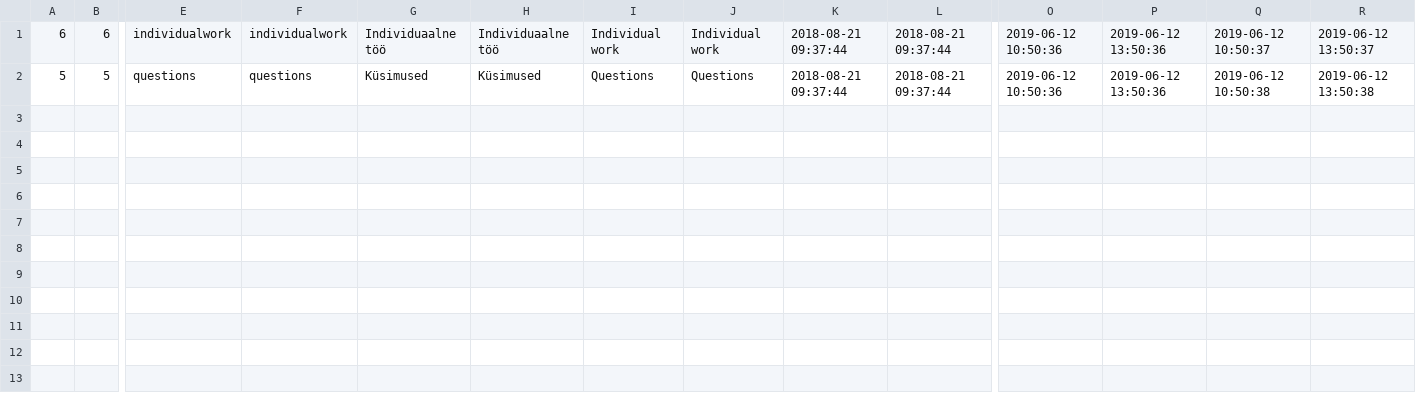
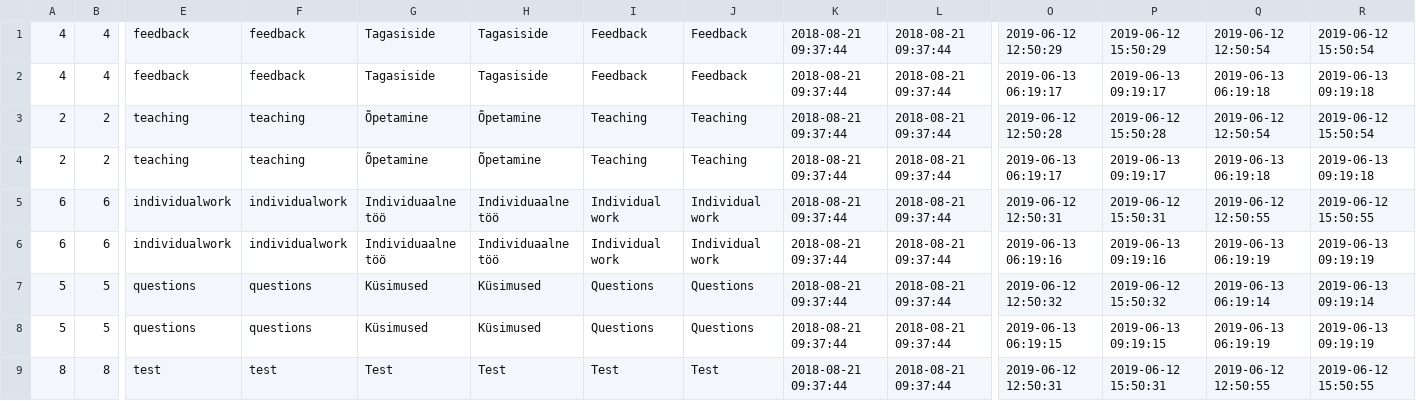
Before and after one commit to Xpym482/edulog, a CSV file: pages/logs/single/file.csv, drawn as a sheet; only a part is shown, gaps mark what is left out; addresses are those after the commit; rows hold the shown columns only; the diff names each change by its address in the sheet, - before the commit and + after, or states it on an @@ line.

Commit message:
Database changed table

```diff
--- a/pages/logs/single/file.csv
+++ b/pages/logs/single/file.csv
+row 1: 4 | 4 | feedback | feedback | Tagasiside | Tagasiside | Feedback | Feedback | 2018-08-21 09:37:44 | 2018-08-21 09:37:44 | 2019-06-12 12:50:29 | 2019-06-12 15:50:29 | 2019-06-12 12:50:54 | 2019-06-12 15:50:54
+row 2: 4 | 4 | feedback | feedback | Tagasiside | Tagasiside | Feedback | Feedback | 2018-08-21 09:37:44 | 2018-08-21 09:37:44 | 2019-06-13 06:19:17 | 2019-06-13 09:19:17 | 2019-06-13 06:19:18 | 2019-06-13 09:19:18
+row 3: 2 | 2 | teaching | teaching | Õpetamine | Õpetamine | Teaching | Teaching | 2018-08-21 09:37:44 | 2018-08-21 09:37:44 | 2019-06-12 12:50:28 | 2019-06-12 15:50:28 | 2019-06-12 12:50:54 | 2019-06-12 15:50:54
+row 4: 2 | 2 | teaching | teaching | Õpetamine | Õpetamine | Teaching | Teaching | 2018-08-21 09:37:44 | 2018-08-21 09:37:44 | 2019-06-13 06:19:17 | 2019-06-13 09:19:17 | 2019-06-13 06:19:18 | 2019-06-13 09:19:18
-O5: 2019-06-12 10:50:36
+O5: 2019-06-12 12:50:31
-P5: 2019-06-12 13:50:36
+P5: 2019-06-12 15:50:31
-Q5: 2019-06-12 10:50:37
+Q5: 2019-06-12 12:50:55
-R5: 2019-06-12 13:50:37
+R5: 2019-06-12 15:50:55
+row 6: 6 | 6 | individualwork | individualwork | Individuaalne töö | Individuaalne töö | Individual work | Individual work | 2018-08-21 09:37:44 | 2018-08-21 09:37:44 | 2019-06-13 06:19:16 | 2019-06-13 09:19:16 | 2019-06-13 06:19:19 | 2019-06-13 09:19:19
-O7: 2019-06-12 10:50:36
+O7: 2019-06-12 12:50:32
-P7: 2019-06-12 13:50:36
+P7: 2019-06-12 15:50:32
-Q7: 2019-06-12 10:50:38
+Q7: 2019-06-13 06:19:14
-R7: 2019-06-12 13:50:38
+R7: 2019-06-13 09:19:14
+row 8: 5 | 5 | questions | questions | Küsimused | Küsimused | Questions | Questions | 2018-08-21 09:37:44 | 2018-08-21 09:37:44 | 2019-06-13 06:19:15 | 2019-06-13 09:19:15 | 2019-06-13 06:19:19 | 2019-06-13 09:19:19
+row 9: 8 | 8 | test | test | Test | Test | Test | Test | 2018-08-21 09:37:44 | 2018-08-21 09:37:44 | 2019-06-12 12:50:31 | 2019-06-12 15:50:31 | 2019-06-12 12:50:55 | 2019-06-12 15:50:55
```
Also changed, not shown: 3 other files.
